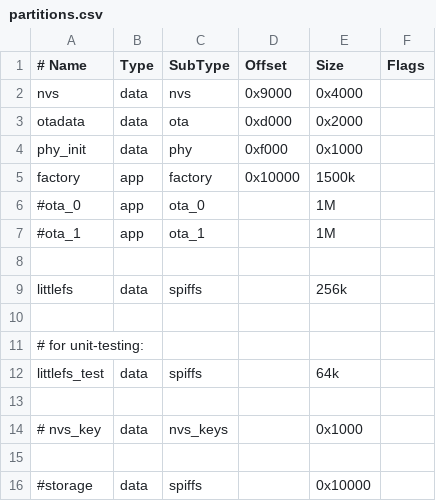
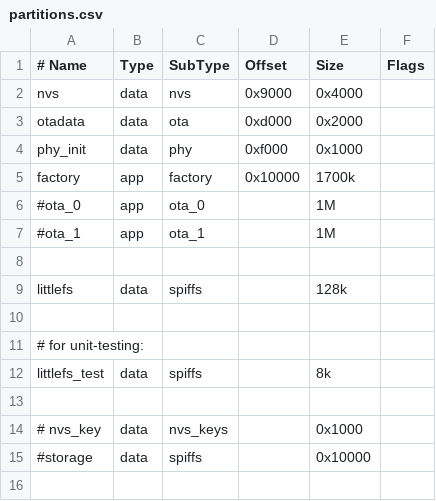
Before and after one commit to fl4p/fugu-mppt-firmware, a CSV file: partitions.csv, drawn as a sheet.

```diff
--- a/partitions.csv
+++ b/partitions.csv
@@ -4,3 +4,3 @@ otadata,  data, ota,      0xd000,  0x2000
 phy_init, data, phy,      0xf000,  0x1000
-factory,  app,  factory,  0x10000,  1500k
+factory,  app,  factory,  0x10000,  1700k
 #ota_0,    app,  ota_0,    ,         1M
@@ -8,9 +8,8 @@ factory,  app,  factory,  0x10000,  1500k
 
-littlefs,  data, spiffs,           ,    256k
+littlefs,  data, spiffs,           ,    128k
 
 # for unit-testing:
-littlefs_test,  data, spiffs,      ,    64k
+littlefs_test,  data, spiffs,      ,    8k
 
 # nvs_key,  data, nvs_keys, ,        0x1000
-
 #storage,  data, spiffs,  ,        0x10000
```
Also changed, not shown: 18 other files.
